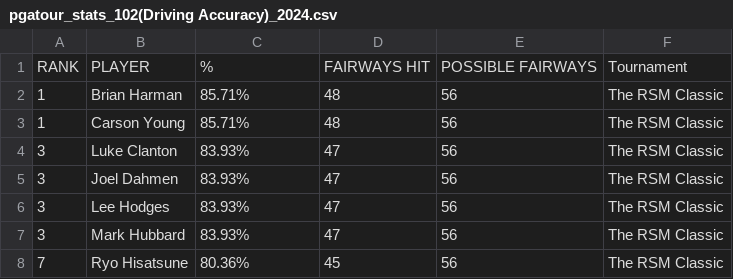
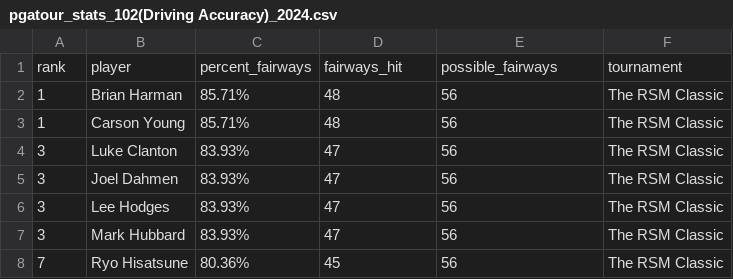
Before and after one commit to ochss/pga_tour_2024, a CSV file: pgatour_stats_102(Driving Accuracy)_2024.csv, drawn as a sheet; only a part is shown.

Commit message:
players

```diff
--- a/pgatour_stats_102(Driving Accuracy)_2024.csv
+++ b/pgatour_stats_102(Driving Accuracy)_2024.csv
@@ -1,2 +1,2 @@
-RANK,PLAYER,%,FAIRWAYS HIT,POSSIBLE FAIRWAYS,Tournament
+rank,player,percent_fairways,fairways_hit,possible_fairways,tournament
 1,Brian Harman,85.71%,48,56,The RSM Classic
```
